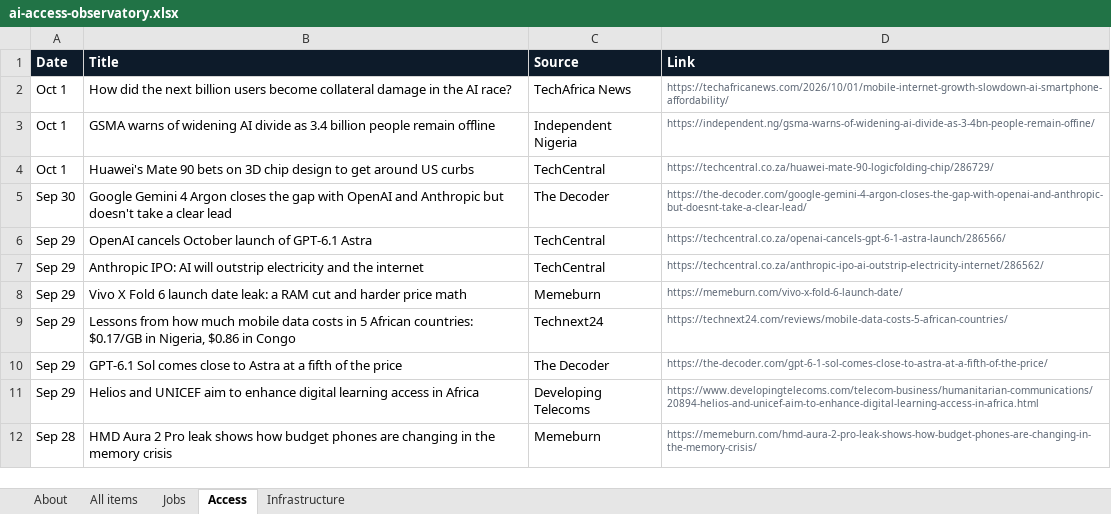
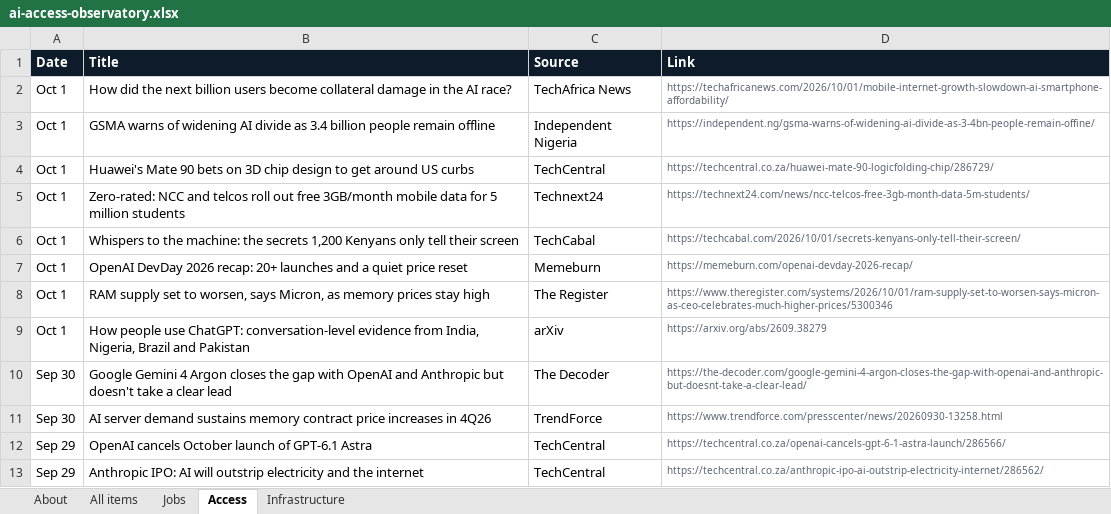
Before and after one commit to samuelajayi29-maker/ai-access-observatory, an Excel workbook: data/ai-access-observatory.xlsx, sheet Access, drawn as a sheet; only a part is shown; the shorter side is filled out with more unchanged rows; values as stored, in another font and other column widths than the file's, no borders; the diff names each change by its address in the sheet, - before the commit and + after, or states it on an @@ line.

```diff
--- a/data/ai-access-observatory.xlsx (sheet Access)
+++ b/data/ai-access-observatory.xlsx (sheet Access)
+row 5: Oct 1 | Zero-rated: NCC and telcos roll out free 3GB/month mobile data for 5 million students | Technext24 | https://technext24.com/news/ncc-telcos-free-3gb-month-data-5m-students/
+row 6: Oct 1 | Whispers to the machine: the secrets 1,200 Kenyans only tell their screen | TechCabal | https://techcabal.com/2026/10/01/secrets-kenyans-only-tell-their-screen/
+row 7: Oct 1 | OpenAI DevDay 2026 recap: 20+ launches and a quiet price reset | Memeburn | https://memeburn.com/openai-devday-2026-recap/
+row 8: Oct 1 | RAM supply set to worsen, says Micron, as memory prices stay high | The Register | https://www.theregister.com/systems/2026/10/01/ram-supply-set-to-worsen-says-micron-as-ceo-celebrates-much-higher-prices/5300346
+row 9: Oct 1 | How people use ChatGPT: conversation-level evidence from India, Nigeria, Brazil and Pakistan | arXiv | https://arxiv.org/abs/2609.38279
+row 11: Sep 30 | AI server demand sustains memory contract price increases in 4Q26 | TrendForce | https://www.trendforce.com/presscenter/news/20260930-13258.html
```
Also changed, not shown: sheet All items, sheet Infrastructure, sheet Jobs, sheet About, 2 other files.
